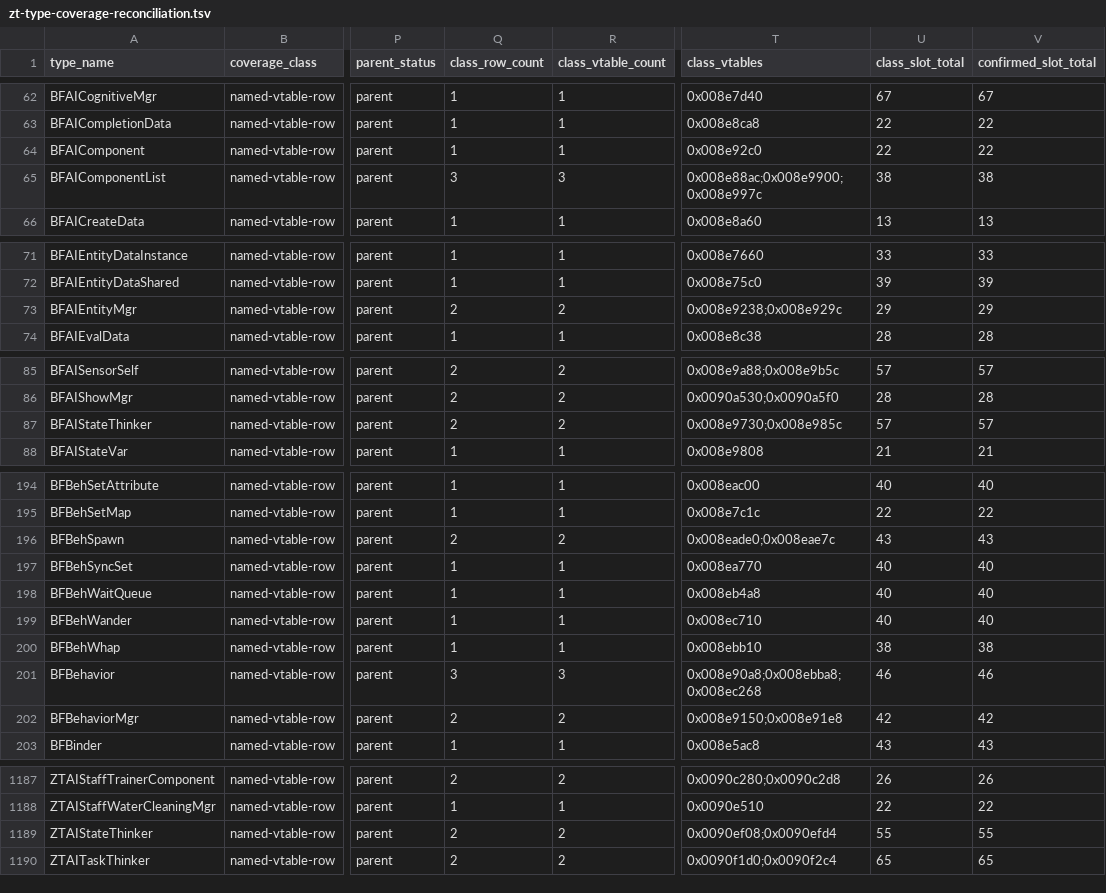
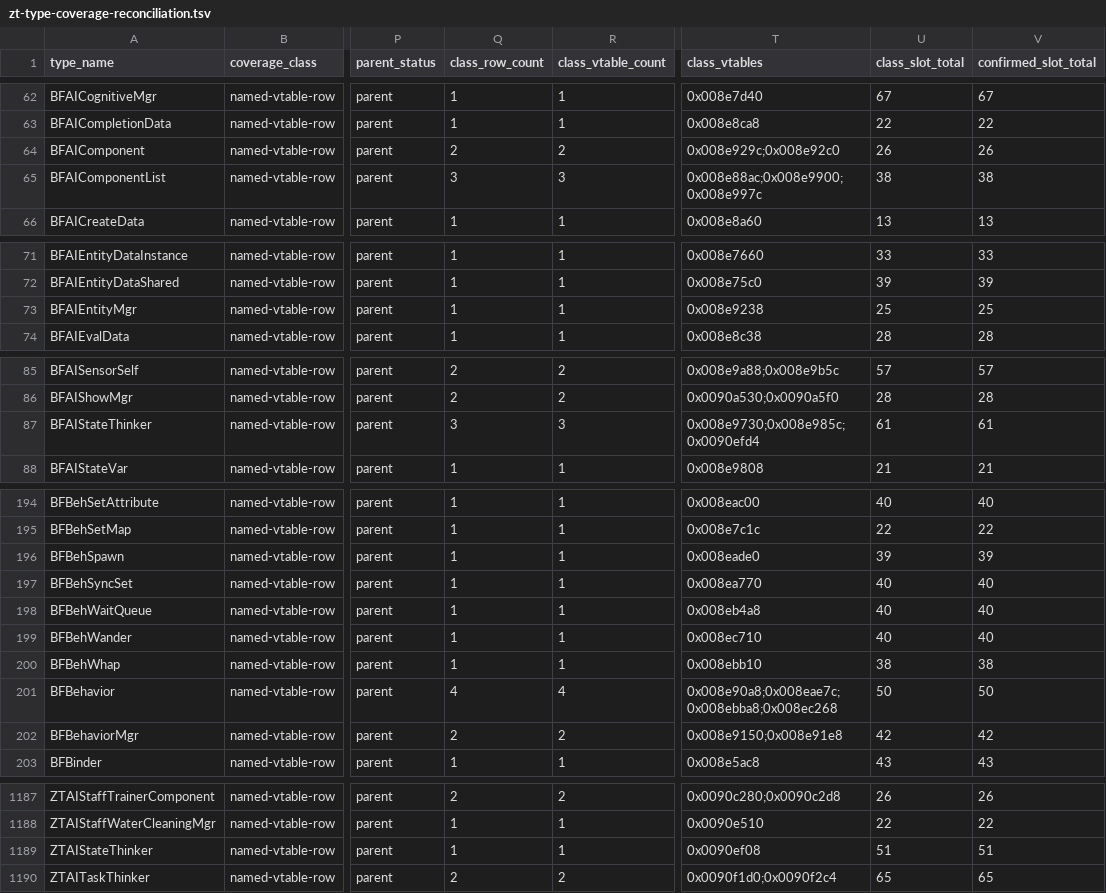
Before and after one commit to overyonder/over-yonder.tech, a TSV file: openzt2/zt-type-coverage-reconciliation.tsv, drawn as a sheet; only a part is shown, gaps mark what is left out; the diff names each change by its address in the sheet, - before the commit and + after, or states it on an @@ line.

```diff
--- a/openzt2/zt-type-coverage-reconciliation.tsv
+++ b/openzt2/zt-type-coverage-reconciliation.tsv
-Q64 (class_row_count): 1
+Q64 (class_row_count): 2
-R64 (class_vtable_count): 1
+R64 (class_vtable_count): 2
-T64 (class_vtables): 0x008e92c0
+T64 (class_vtables): 0x008e929c;0x008e92c0
-U64 (class_slot_total): 22
+U64 (class_slot_total): 26
-V64 (confirmed_slot_total): 22
+V64 (confirmed_slot_total): 26
-Q73 (class_row_count): 2
+Q73 (class_row_count): 1
-R73 (class_vtable_count): 2
+R73 (class_vtable_count): 1
-T73 (class_vtables): 0x008e9238;0x008e929c
+T73 (class_vtables): 0x008e9238
-U73 (class_slot_total): 29
+U73 (class_slot_total): 25
-V73 (confirmed_slot_total): 29
+V73 (confirmed_slot_total): 25
-Q87 (class_row_count): 2
+Q87 (class_row_count): 3
-R87 (class_vtable_count): 2
+R87 (class_vtable_count): 3
-T87 (class_vtables): 0x008e9730;0x008e985c
+T87 (class_vtables): 0x008e9730;0x008e985c;0x0090efd4
-U87 (class_slot_total): 57
+U87 (class_slot_total): 61
-V87 (confirmed_slot_total): 57
+V87 (confirmed_slot_total): 61
-Q196 (class_row_count): 2
+Q196 (class_row_count): 1
-R196 (class_vtable_count): 2
+R196 (class_vtable_count): 1
-T196 (class_vtables): 0x008eade0;0x008eae7c
+T196 (class_vtables): 0x008eade0
-U196 (class_slot_total): 43
+U196 (class_slot_total): 39
-V196 (confirmed_slot_total): 43
+V196 (confirmed_slot_total): 39
-Q201 (class_row_count): 3
+Q201 (class_row_count): 4
-R201 (class_vtable_count): 3
+R201 (class_vtable_count): 4
-T201 (class_vtables): 0x008e90a8;0x008ebba8;0x008ec268
+T201 (class_vtables): 0x008e90a8;0x008eae7c;0x008ebba8;0x008ec268
-U201 (class_slot_total): 46
+U201 (class_slot_total): 50
-V201 (confirmed_slot_total): 46
+V201 (confirmed_slot_total): 50
-Q1189 (class_row_count): 2
+Q1189 (class_row_count): 1
-R1189 (class_vtable_count): 2
+R1189 (class_vtable_count): 1
-T1189 (class_vtables): 0x0090ef08;0x0090efd4
+T1189 (class_vtables): 0x0090ef08
-U1189 (class_slot_total): 55
+U1189 (class_slot_total): 51
-V1189 (confirmed_slot_total): 55
+V1189 (confirmed_slot_total): 51
```
Also changed, not shown: 8 other files.
